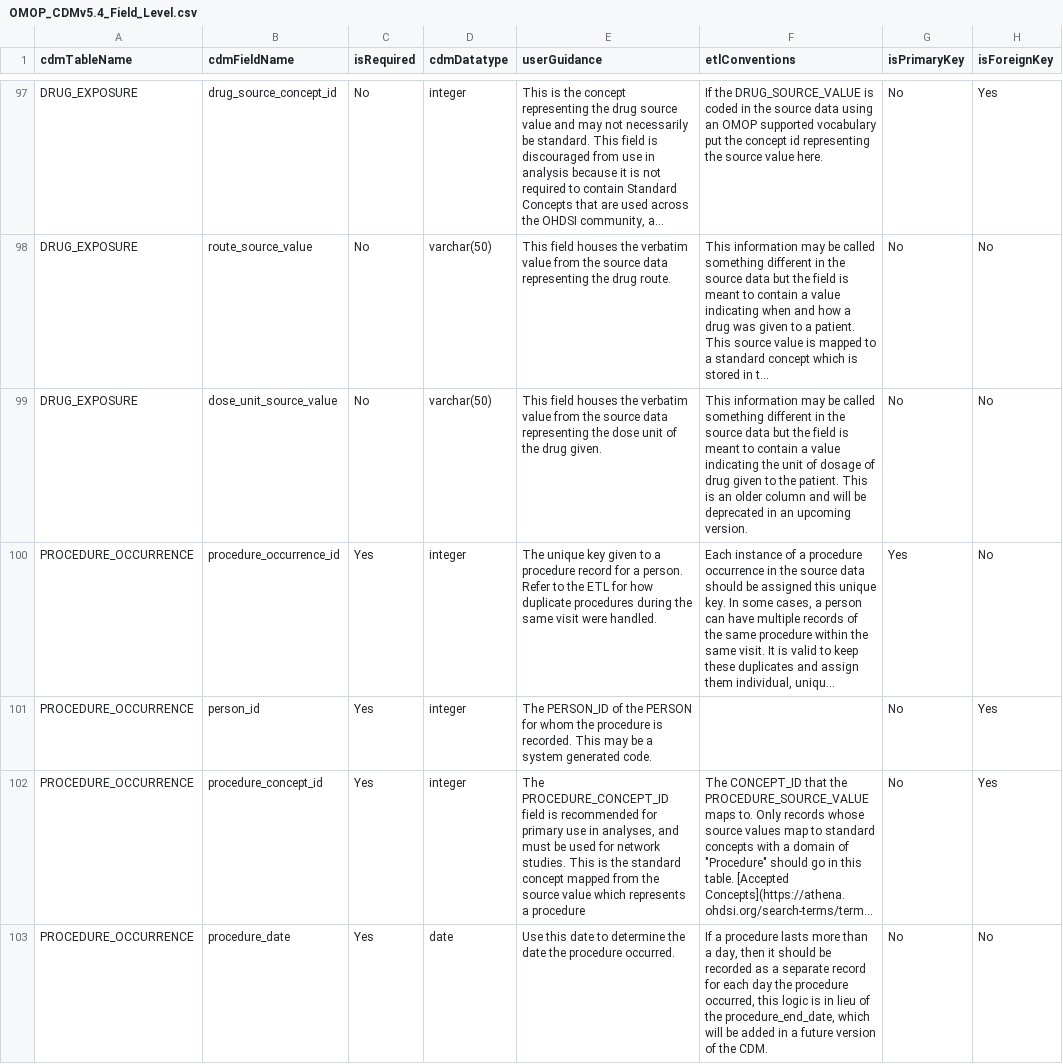
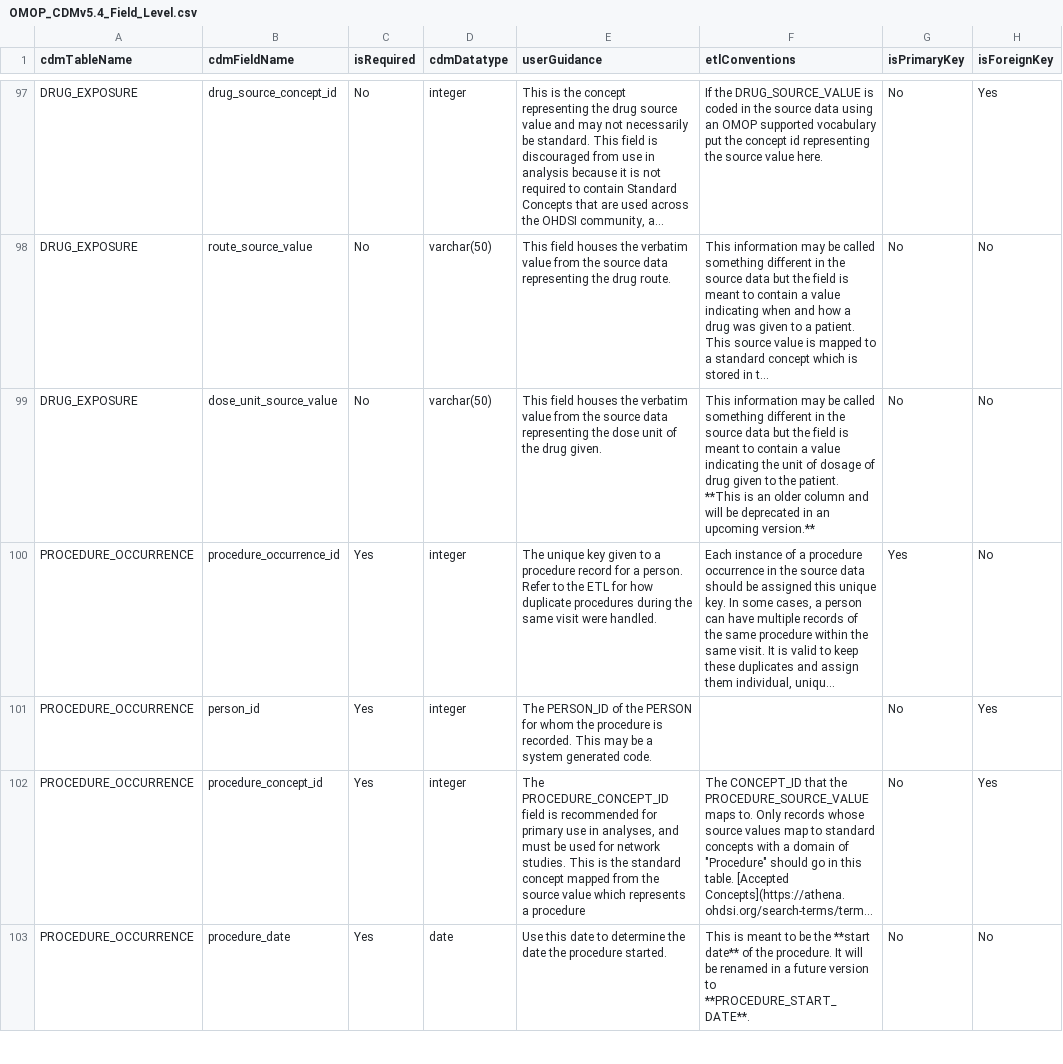
Before and after one commit to OHDSI/CommonDataModel, a CSV file: inst/csv/OMOP_CDMv5.4_Field_Level.csv, drawn as a sheet; only a part is shown, gaps mark what is left out; long unchanged cells end in …; the diff covers the shown part only; the diff names each change by its address in the sheet, - before the commit and + after, or states it on an @@ line.

```diff
--- a/inst/csv/OMOP_CDMv5.4_Field_Level.csv
+++ b/inst/csv/OMOP_CDMv5.4_Field_Level.csv
-F99 (etlConventions): …the patient. This is an older column and will be deprecated in an upcoming version.
+F99 (etlConventions): …the patient. **This is an older column and will be deprecated in an upcoming version.**
-E103 (userGuidance): …the procedure occurred.
+E103 (userGuidance): …the procedure started.
-F103 (etlConventions): If a procedure lasts more than a day, then it should be recorded as a separate record for each day the procedure occurred, this logic is in lieu of the procedure_end_date, which will be added in a future version of the CDM.
+F103 (etlConventions): This is meant to be the **start date** of the procedure. It will be renamed in a future version to **PROCEDURE_START_DATE**.
```
Also changed, not shown: 2 added rows, 2 removed rows, 2 moved rows and 58 edited cells elsewhere in this file, inst/csv/OMOP_CDMv5.3_Field_Level.csv, inst/csv/OMOP_CDMv5.4_Table_Level.csv, 51 other files.
